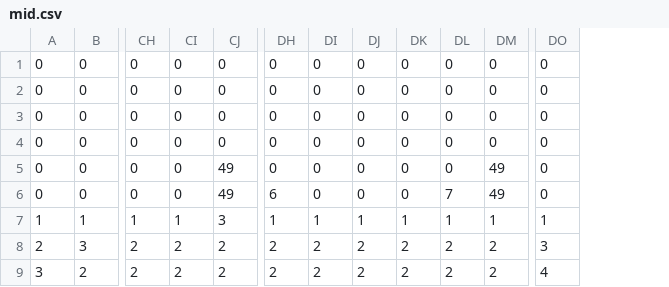
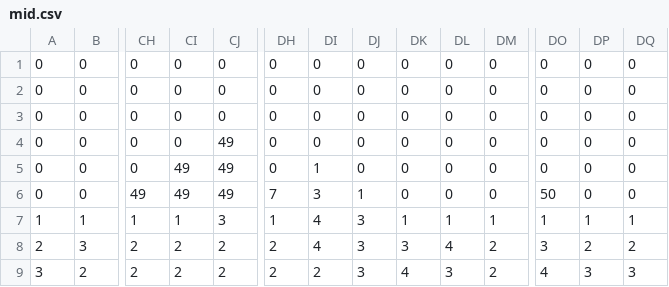
Before and after one commit to ritchielrez/sdl3_basic_platformer, a CSV file: assets/levels/1/mid.csv, drawn as a sheet; only a part is shown, gaps mark what is left out; the diff names each change by its address in the sheet, - before the commit and + after, or states it on an @@ line.

```diff
--- a/assets/levels/1/mid.csv
+++ b/assets/levels/1/mid.csv
+column DP, rows 1-9: 0 | 0 | 0 | 0 | 0 | 0 | 1 | 2 | 3
+column DQ, rows 1-9: 0 | 0 | 0 | 0 | 0 | 0 | 1 | 2 | 3
-CJ4: 0
+CJ4: 49
-CI5:CI6: 0
+CI5:CI6: 49
-DI5: 0
+DI5: 1
-DM5:DM6: 49
+DM5:DM6: 0
-CH6: 0
+CH6: 49
-DH6: 6
+DH6: 7
-DI6: 0
+DI6: 3
-DJ6: 0
+DJ6: 1
-DL6: 7
+DL6: 0
-DO6: 0
+DO6: 50
-DI7: 1
+DI7: 4
-DJ7: 1
+DJ7: 3
-DI8: 2
+DI8: 4
-DJ8:DJ9: 2
+DJ8:DJ9: 3
-DK8: 2
+DK8: 3
-DL8: 2
+DL8: 4
-DK9: 2
+DK9: 4
-DL9: 2
+DL9: 3
```
Also changed, not shown: assets/levels/1/bg2.csv, 9 other files.
